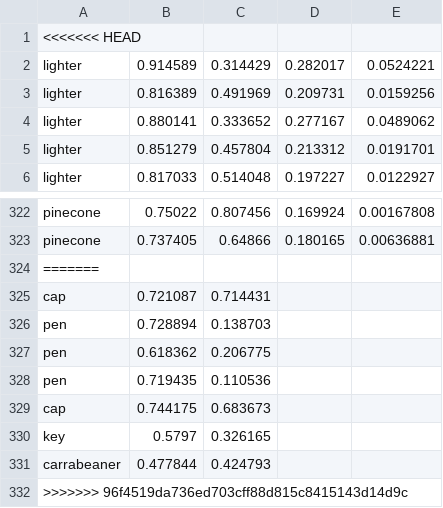
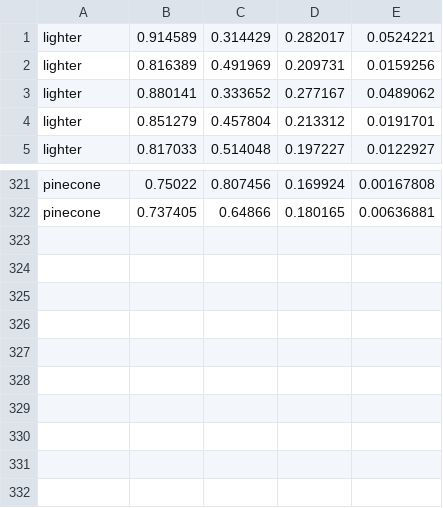
Before and after one commit to Drew-A-Hill/cs5330-computer-vision-group-projects, a CSV file: project-3-real-time-2-d-object-recognition/training_data.csv, drawn as a sheet; only a part is shown, gaps mark what is left out.

```diff
--- a/project-3-real-time-2-d-object-recognition/training_data.csv
+++ b/project-3-real-time-2-d-object-recognition/training_data.csv
@@ -1,2 +1 @@
-<<<<<<< HEAD
 lighter,0.914589,0.314429,0.282017,0.0524221
@@ -323,10 +322 @@ pinecone,0.75022,0.807456,0.169924,0.00167808
 pinecone,0.737405,0.64866,0.180165,0.00636881
-=======
-cap,0.721087,0.714431
-pen,0.728894,0.138703
-pen,0.618362,0.206775
-pen,0.719435,0.110536
-cap,0.744175,0.683673
-key,0.5797,0.326165
-carrabeaner,0.477844,0.424793
->>>>>>> 96f4519da736ed703cff88d815c8415143d14d9c
```
Also changed, not shown: 7 other files.
